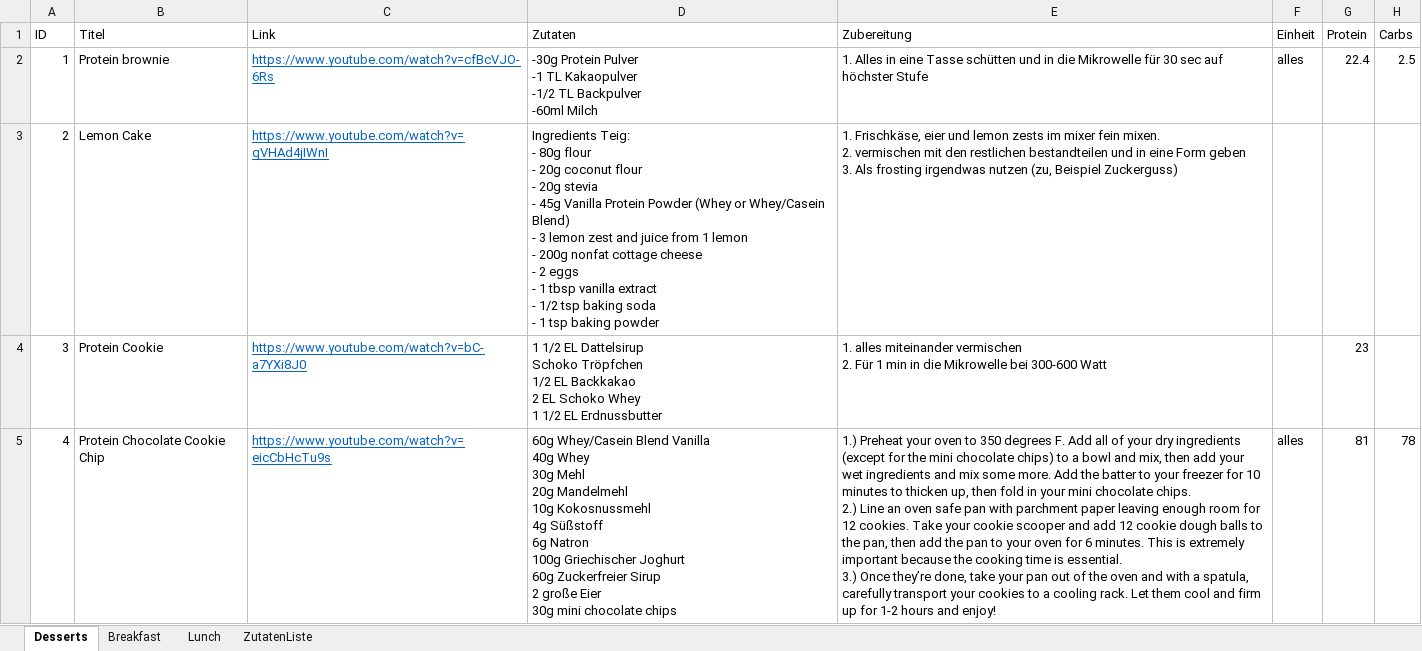
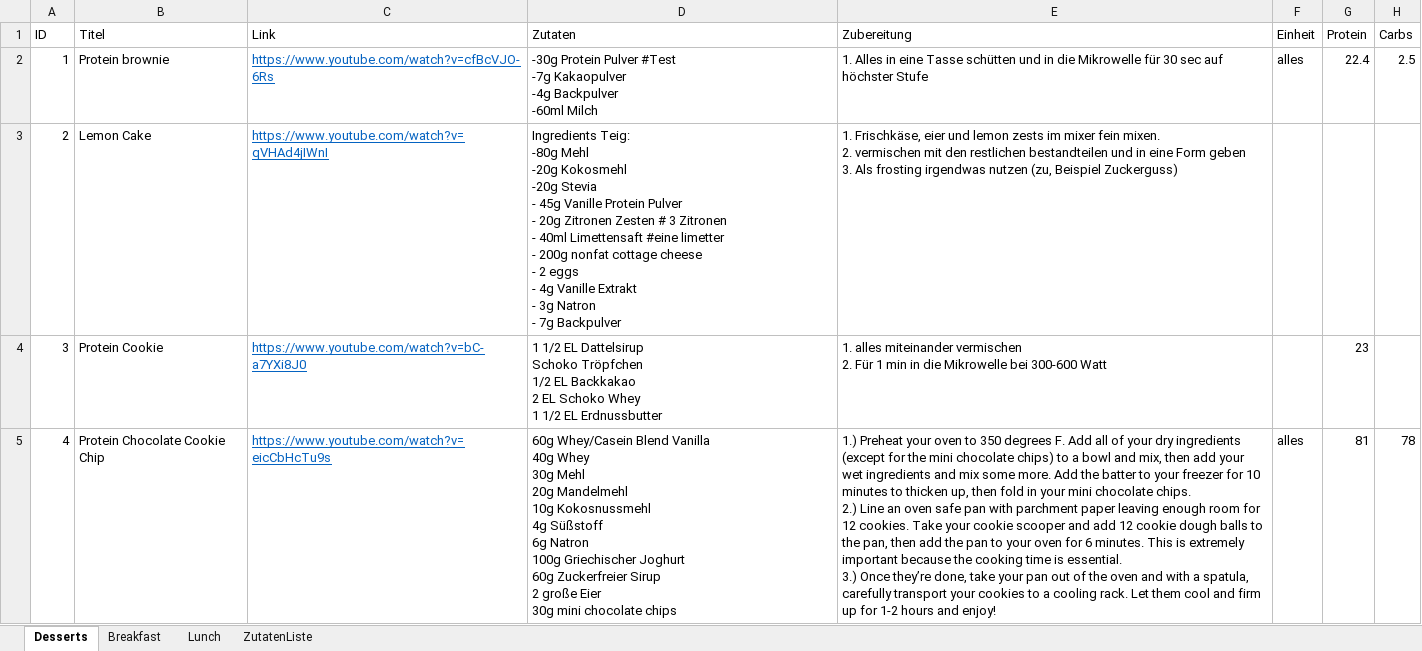
Before and after one commit to FelixKleineBoesing/CaloriesCrawler, an Excel workbook: Rezepte.xlsm, sheet Desserts, drawn as a sheet; only a part is shown; values as stored, in another font and other column widths than the file's, no borders; ↵ is a line break in a cell; the diff names each change by its address in the sheet, - before the commit and + after, or states it on an @@ line.

Commit message:
update rezepte.xlsm

```diff
--- a/Rezepte.xlsm (sheet Desserts)
+++ b/Rezepte.xlsm (sheet Desserts)
-D2: …Protein Pulver ↵ -1 TL Kakaopulver ↵ -1/2 TL Backpulver ↵ -60ml…
+D2: …Protein Pulver #Test ↵ -7g Kakaopulver ↵ -4g Backpulver ↵ -60ml…
-D3: Ingredients Teig: ↵ - 80g flour ↵ - 20g coconut flour ↵ - 20g stevia ↵ - 45g Vanilla Protein Powder (Whey or Whey/Casein Blend) ↵ - 3 lemon zest and juice from 1 lemon ↵ - 200g nonfat cottage cheese ↵ - 2 eggs ↵ - 1 tbsp vanilla extract ↵ - 1/2 tsp baking soda ↵ - 1 tsp baking powder
+D3: Ingredients Teig: ↵ -80g Mehl ↵ -20g Kokosmehl ↵ -20g Stevia ↵ - 45g Vanille Protein Pulver ↵ - 20g Zitronen Zesten # 3 Zitronen ↵ - 40ml Limettensaft #eine limetter ↵ - 200g nonfat cottage cheese ↵ - 2 eggs ↵ - 4g Vanille Extrakt ↵ - 3g Natron ↵ - 7g Backpulver
```
